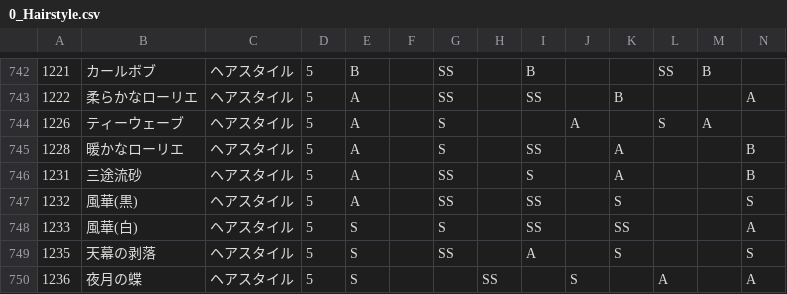
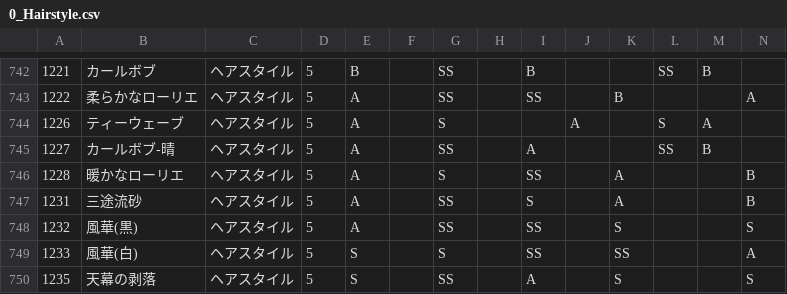
Before and after one commit to ShTair/MiracleNikkiData, a CSV file: Items/0_Hairstyle.csv, drawn as a sheet; only a part is shown, gaps mark what is left out; the shorter side is filled out with more unchanged rows; rows hold the shown columns only; the diff names each change by its address in the sheet, - before the commit and + after, or states it on an @@ line.

```diff
--- a/Items/0_Hairstyle.csv
+++ b/Items/0_Hairstyle.csv
+row 745: 1227 | カールボブ-晴 | ヘアスタイル | 5 | A |  | SS |  | A |  |  | SS | B
```
Also changed, not shown: Items/1_Dress.csv.
